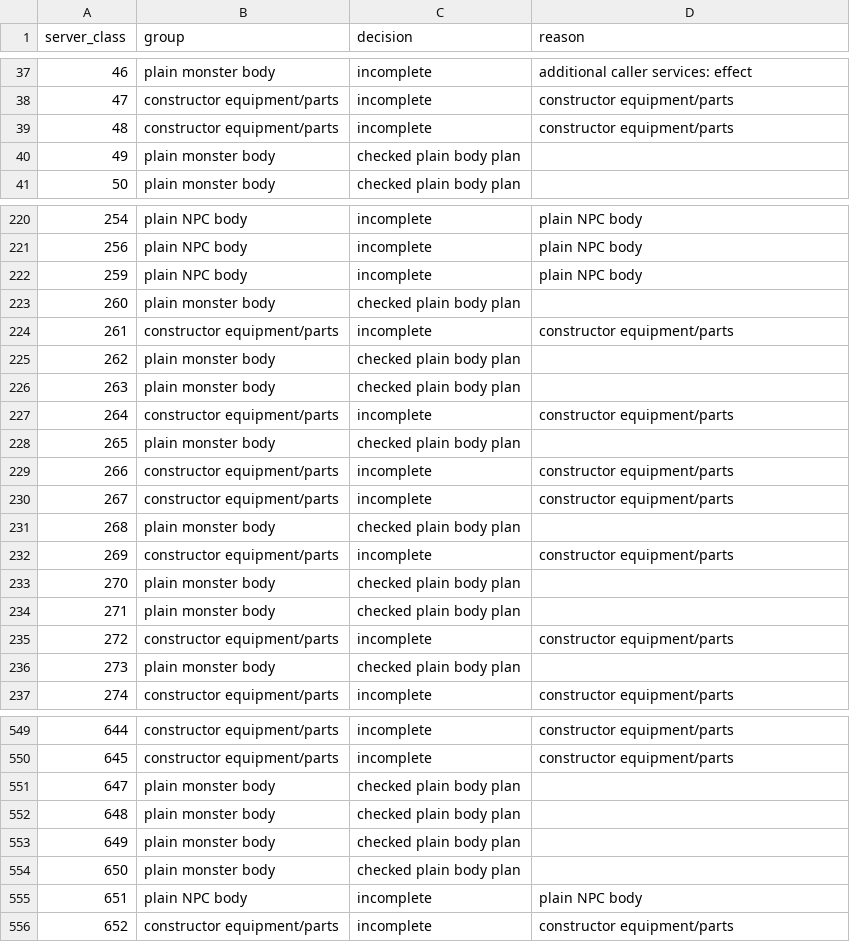
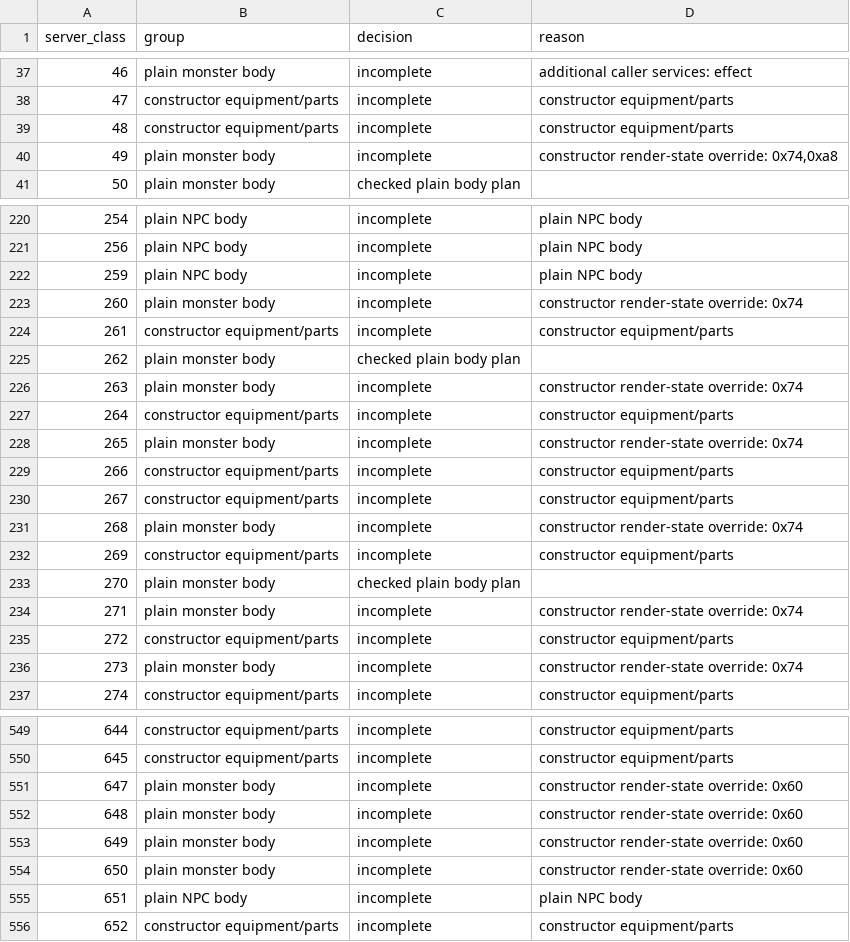
Before and after one commit to fryezero/mu-the-matrix-native, a CSV file: docs/research/actor-admission-groups.csv, drawn as a sheet; only a part is shown, gaps mark what is left out; the diff covers the shown part only.

Commit message:
WIP exclude constructor material and subtype overrides from plain actor plans

```diff
--- a/docs/research/actor-admission-groups.csv
+++ b/docs/research/actor-admission-groups.csv
@@ -39,3 +39,3 @@ server_class,group,decision,reason
 48,constructor equipment/parts,incomplete,constructor equipment/parts
-49,plain monster body,checked plain body plan,
+49,plain monster body,incomplete,"constructor render-state override: 0x74,0xa8"
 50,plain monster body,checked plain body plan,
@@ -222,16 +222,16 @@ server_class,group,decision,reason
 259,plain NPC body,incomplete,plain NPC body
-260,plain monster body,checked plain body plan,
+260,plain monster body,incomplete,constructor render-state override: 0x74
 261,constructor equipment/parts,incomplete,constructor equipment/parts
 262,plain monster body,checked plain body plan,
-263,plain monster body,checked plain body plan,
+263,plain monster body,incomplete,constructor render-state override: 0x74
 264,constructor equipment/parts,incomplete,constructor equipment/parts
-265,plain monster body,checked plain body plan,
+265,plain monster body,incomplete,constructor render-state override: 0x74
 266,constructor equipment/parts,incomplete,constructor equipment/parts
 267,constructor equipment/parts,incomplete,constructor equipment/parts
-268,plain monster body,checked plain body plan,
+268,plain monster body,incomplete,constructor render-state override: 0x74
 269,constructor equipment/parts,incomplete,constructor equipment/parts
 270,plain monster body,checked plain body plan,
-271,plain monster body,checked plain body plan,
+271,plain monster body,incomplete,constructor render-state override: 0x74
 272,constructor equipment/parts,incomplete,constructor equipment/parts
-273,plain monster body,checked plain body plan,
+273,plain monster body,incomplete,constructor render-state override: 0x74
 274,constructor equipment/parts,incomplete,constructor equipment/parts
@@ -550,6 +550,6 @@ server_class,group,decision,reason
 645,constructor equipment/parts,incomplete,constructor equipment/parts
-647,plain monster body,checked plain body plan,
-648,plain monster body,checked plain body plan,
-649,plain monster body,checked plain body plan,
-650,plain monster body,checked plain body plan,
+647,plain monster body,incomplete,constructor render-state override: 0x60
+648,plain monster body,incomplete,constructor render-state override: 0x60
+649,plain monster body,incomplete,constructor render-state override: 0x60
+650,plain monster body,incomplete,constructor render-state override: 0x60
 651,plain NPC body,incomplete,plain NPC body
```
Also changed, not shown: 120 edited cells elsewhere in this file, 6 other files.
